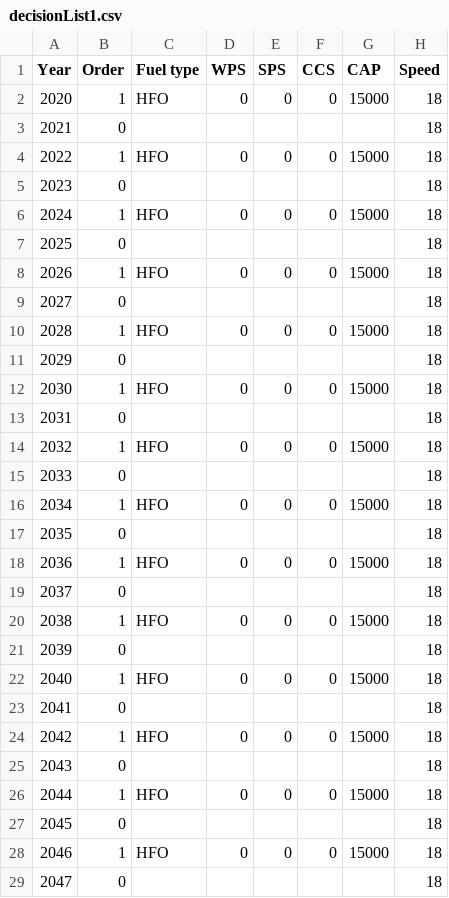
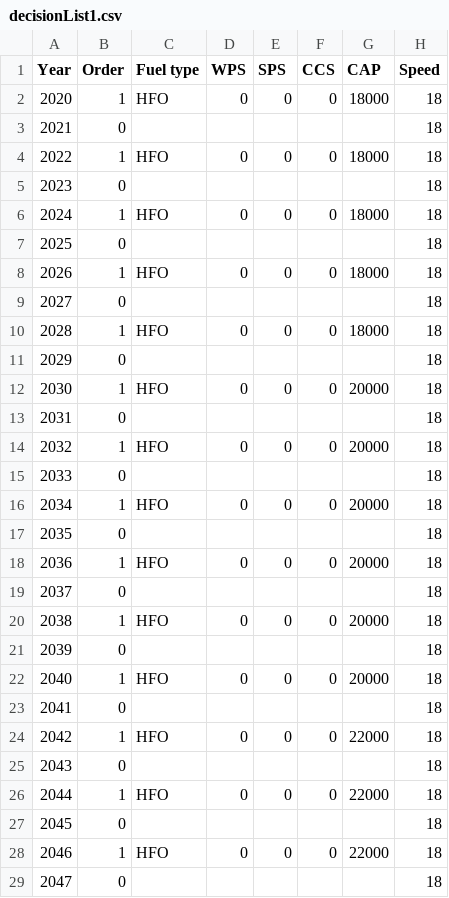
Before and after one commit to tigervalley1988/GHG-reduction-project, a CSV file: parameters/decisionList1.csv, drawn as a sheet; only a part is shown; the diff covers the shown part only.

Commit message:
Update decisionList1.csv

```diff
--- a/parameters/decisionList1.csv
+++ b/parameters/decisionList1.csv
@@ -1,29 +1,29 @@
 Year,Order,Fuel type,WPS,SPS,CCS,CAP,Speed
-2020,1,HFO,0,0,0,15000,18
+2020,1,HFO,0,0,0,18000,18
 2021,0,,,,,,18
-2022,1,HFO,0,0,0,15000,18
+2022,1,HFO,0,0,0,18000,18
 2023,0,,,,,,18
-2024,1,HFO,0,0,0,15000,18
+2024,1,HFO,0,0,0,18000,18
 2025,0,,,,,,18
-2026,1,HFO,0,0,0,15000,18
+2026,1,HFO,0,0,0,18000,18
 2027,0,,,,,,18
-2028,1,HFO,0,0,0,15000,18
+2028,1,HFO,0,0,0,18000,18
 2029,0,,,,,,18
-2030,1,HFO,0,0,0,15000,18
+2030,1,HFO,0,0,0,20000,18
 2031,0,,,,,,18
-2032,1,HFO,0,0,0,15000,18
+2032,1,HFO,0,0,0,20000,18
 2033,0,,,,,,18
-2034,1,HFO,0,0,0,15000,18
+2034,1,HFO,0,0,0,20000,18
 2035,0,,,,,,18
-2036,1,HFO,0,0,0,15000,18
+2036,1,HFO,0,0,0,20000,18
 2037,0,,,,,,18
-2038,1,HFO,0,0,0,15000,18
+2038,1,HFO,0,0,0,20000,18
 2039,0,,,,,,18
-2040,1,HFO,0,0,0,15000,18
+2040,1,HFO,0,0,0,20000,18
 2041,0,,,,,,18
-2042,1,HFO,0,0,0,15000,18
+2042,1,HFO,0,0,0,22000,18
 2043,0,,,,,,18
-2044,1,HFO,0,0,0,15000,18
+2044,1,HFO,0,0,0,22000,18
 2045,0,,,,,,18
-2046,1,HFO,0,0,0,15000,18
+2046,1,HFO,0,0,0,22000,18
 2047,0,,,,,,18
```
Also changed, not shown: 2 edited cells elsewhere in this file.
